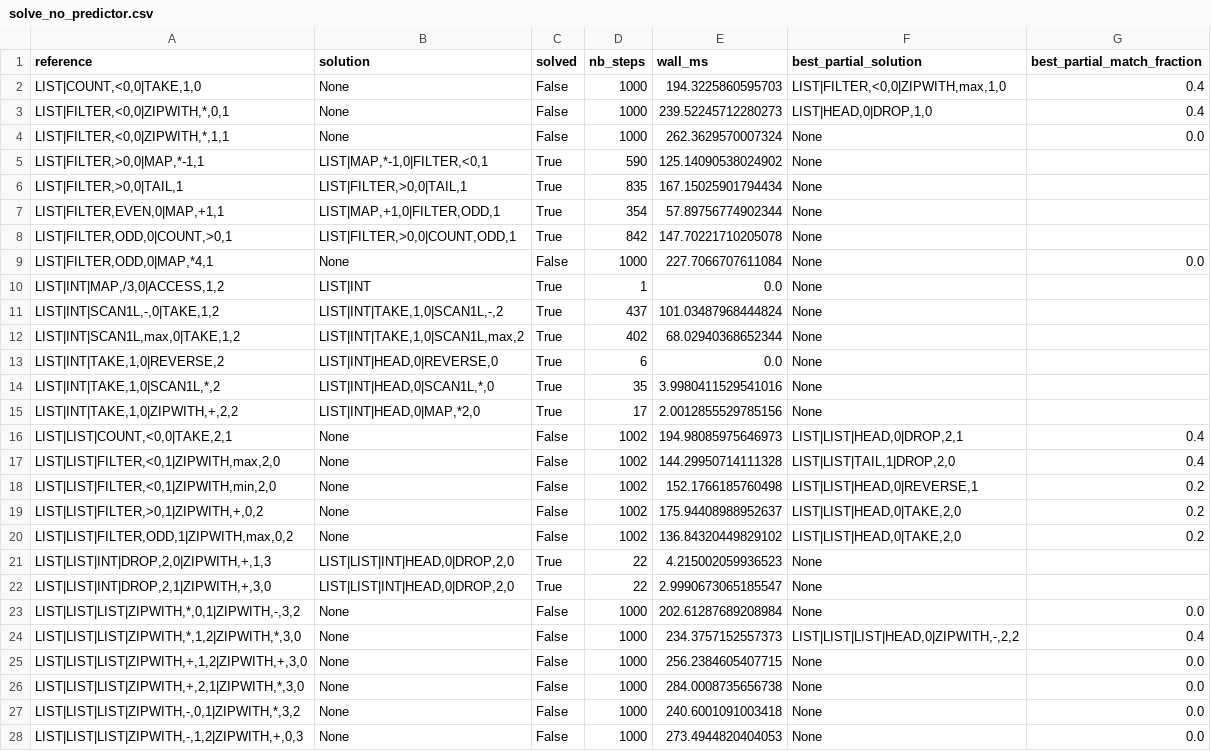
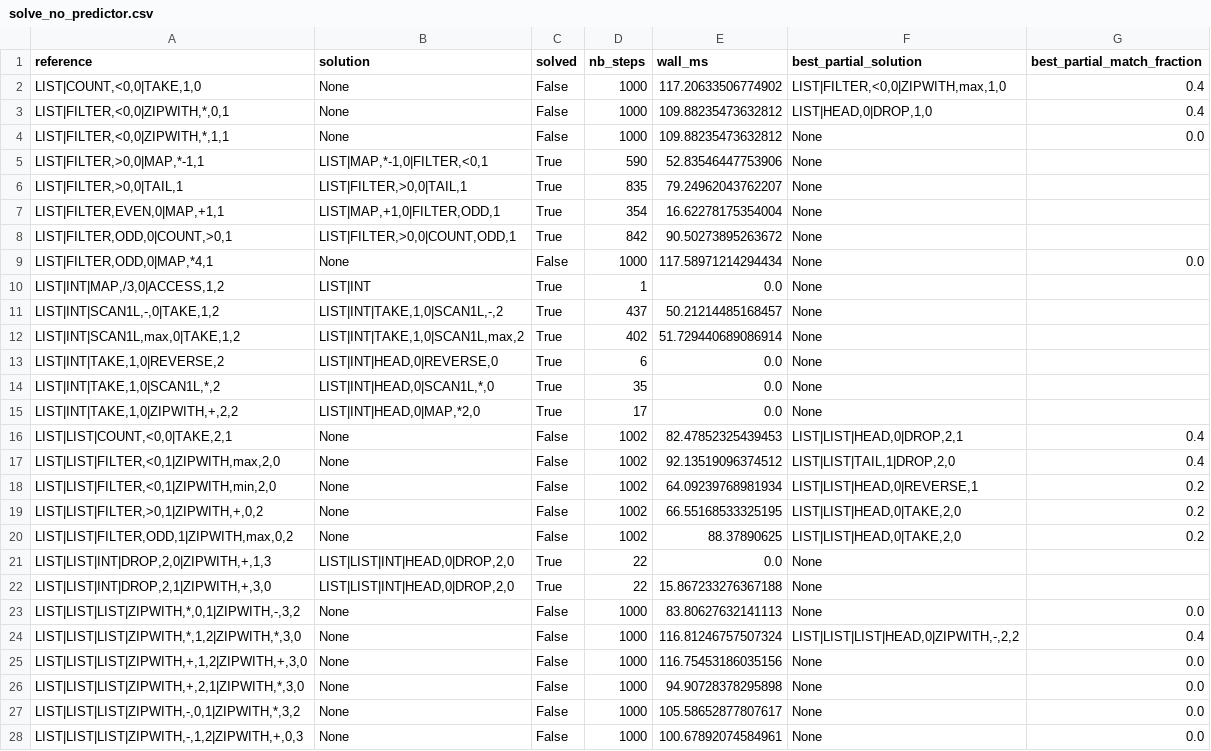
Before and after one commit to YOMILEONEL/deepcoder, a CSV file: deepcoder_pipeline/output/runs/T2_gas1000_epochs10_seed42/solve_no_predictor.csv, drawn as a sheet; only a part is shown; the diff covers the shown part only.

```diff
--- a/deepcoder_pipeline/output/runs/T2_gas1000_epochs10_seed42/solve_no_predictor.csv
+++ b/deepcoder_pipeline/output/runs/T2_gas1000_epochs10_seed42/solve_no_predictor.csv
@@ -1,28 +1,28 @@
 reference,solution,solved,nb_steps,wall_ms,best_partial_solution,best_partial_match_fraction
-"LIST|COUNT,<0,0|TAKE,1,0",None,False,1000,194.3225860595703,"LIST|FILTER,<0,0|ZIPWITH,max,1,0",0.4
-"LIST|FILTER,<0,0|ZIPWITH,*,0,1",None,False,1000,239.52245712280273,"LIST|HEAD,0|DROP,1,0",0.4
-"LIST|FILTER,<0,0|ZIPWITH,*,1,1",None,False,1000,262.3629570007324,None,0.0
-"LIST|FILTER,>0,0|MAP,*-1,1","LIST|MAP,*-1,0|FILTER,<0,1",True,590,125.14090538024902,None,
-"LIST|FILTER,>0,0|TAIL,1","LIST|FILTER,>0,0|TAIL,1",True,835,167.15025901794434,None,
-"LIST|FILTER,EVEN,0|MAP,+1,1","LIST|MAP,+1,0|FILTER,ODD,1",True,354,57.89756774902344,None,
-"LIST|FILTER,ODD,0|COUNT,>0,1","LIST|FILTER,>0,0|COUNT,ODD,1",True,842,147.70221710205078,None,
-"LIST|FILTER,ODD,0|MAP,*4,1",None,False,1000,227.7066707611084,None,0.0
+"LIST|COUNT,<0,0|TAKE,1,0",None,False,1000,117.20633506774902,"LIST|FILTER,<0,0|ZIPWITH,max,1,0",0.4
+"LIST|FILTER,<0,0|ZIPWITH,*,0,1",None,False,1000,109.88235473632812,"LIST|HEAD,0|DROP,1,0",0.4
+"LIST|FILTER,<0,0|ZIPWITH,*,1,1",None,False,1000,109.88235473632812,None,0.0
+"LIST|FILTER,>0,0|MAP,*-1,1","LIST|MAP,*-1,0|FILTER,<0,1",True,590,52.83546447753906,None,
+"LIST|FILTER,>0,0|TAIL,1","LIST|FILTER,>0,0|TAIL,1",True,835,79.24962043762207,None,
+"LIST|FILTER,EVEN,0|MAP,+1,1","LIST|MAP,+1,0|FILTER,ODD,1",True,354,16.62278175354004,None,
+"LIST|FILTER,ODD,0|COUNT,>0,1","LIST|FILTER,>0,0|COUNT,ODD,1",True,842,90.50273895263672,None,
+"LIST|FILTER,ODD,0|MAP,*4,1",None,False,1000,117.58971214294434,None,0.0
 "LIST|INT|MAP,/3,0|ACCESS,1,2",LIST|INT,True,1,0.0,None,
-"LIST|INT|SCAN1L,-,0|TAKE,1,2","LIST|INT|TAKE,1,0|SCAN1L,-,2",True,437,101.03487968444824,None,
-"LIST|INT|SCAN1L,max,0|TAKE,1,2","LIST|INT|TAKE,1,0|SCAN1L,max,2",True,402,68.02940368652344,None,
+"LIST|INT|SCAN1L,-,0|TAKE,1,2","LIST|INT|TAKE,1,0|SCAN1L,-,2",True,437,50.21214485168457,None,
+"LIST|INT|SCAN1L,max,0|TAKE,1,2","LIST|INT|TAKE,1,0|SCAN1L,max,2",True,402,51.729440689086914,None,
 "LIST|INT|TAKE,1,0|REVERSE,2","LIST|INT|HEAD,0|REVERSE,0",True,6,0.0,None,
-"LIST|INT|TAKE,1,0|SCAN1L,*,2","LIST|INT|HEAD,0|SCAN1L,*,0",True,35,3.9980411529541016,None,
-"LIST|INT|TAKE,1,0|ZIPWITH,+,2,2","LIST|INT|HEAD,0|MAP,*2,0",True,17,2.0012855529785156,None,
-"LIST|LIST|COUNT,<0,0|TAKE,2,1",None,False,1002,194.98085975646973,"LIST|LIST|HEAD,0|DROP,2,1",0.4
-"LIST|LIST|FILTER,<0,1|ZIPWITH,max,2,0",None,False,1002,144.29950714111328,"LIST|LIST|TAIL,1|DROP,2,0",0.4
-"LIST|LIST|FILTER,<0,1|ZIPWITH,min,2,0",None,False,1002,152.1766185760498,"LIST|LIST|HEAD,0|REVERSE,1",0.2
-"LIST|LIST|FILTER,>0,1|ZIPWITH,+,0,2",None,False,1002,175.94408988952637,"LIST|LIST|HEAD,0|TAKE,2,0",0.2
-"LIST|LIST|FILTER,ODD,1|ZIPWITH,max,0,2",None,False,1002,136.84320449829102,"LIST|LIST|HEAD,0|TAKE,2,0",0.2
-"LIST|LIST|INT|DROP,2,0|ZIPWITH,+,1,3","LIST|LIST|INT|HEAD,0|DROP,2,0",True,22,4.215002059936523,None,
-"LIST|LIST|INT|DROP,2,1|ZIPWITH,+,3,0","LIST|LIST|INT|HEAD,0|DROP,2,0",True,22,2.9990673065185547,None,
-"LIST|LIST|LIST|ZIPWITH,*,0,1|ZIPWITH,-,3,2",None,False,1000,202.61287689208984,None,0.0
-"LIST|LIST|LIST|ZIPWITH,*,1,2|ZIPWITH,*,3,0",None,False,1000,234.3757152557373,"LIST|LIST|LIST|HEAD,0|ZIPWITH,-,2,2",0.4
-"LIST|LIST|LIST|ZIPWITH,+,1,2|ZIPWITH,+,3,0",None,False,1000,256.2384605407715,None,0.0
-"LIST|LIST|LIST|ZIPWITH,+,2,1|ZIPWITH,*,3,0",None,False,1000,284.0008735656738,None,0.0
-"LIST|LIST|LIST|ZIPWITH,-,0,1|ZIPWITH,*,3,2",None,False,1000,240.6001091003418,None,0.0
-"LIST|LIST|LIST|ZIPWITH,-,1,2|ZIPWITH,+,0,3",None,False,1000,273.4944820404053,None,0.0
+"LIST|INT|TAKE,1,0|SCAN1L,*,2","LIST|INT|HEAD,0|SCAN1L,*,0",True,35,0.0,None,
+"LIST|INT|TAKE,1,0|ZIPWITH,+,2,2","LIST|INT|HEAD,0|MAP,*2,0",True,17,0.0,None,
+"LIST|LIST|COUNT,<0,0|TAKE,2,1",None,False,1002,82.47852325439453,"LIST|LIST|HEAD,0|DROP,2,1",0.4
+"LIST|LIST|FILTER,<0,1|ZIPWITH,max,2,0",None,False,1002,92.13519096374512,"LIST|LIST|TAIL,1|DROP,2,0",0.4
+"LIST|LIST|FILTER,<0,1|ZIPWITH,min,2,0",None,False,1002,64.09239768981934,"LIST|LIST|HEAD,0|REVERSE,1",0.2
+"LIST|LIST|FILTER,>0,1|ZIPWITH,+,0,2",None,False,1002,66.55168533325195,"LIST|LIST|HEAD,0|TAKE,2,0",0.2
+"LIST|LIST|FILTER,ODD,1|ZIPWITH,max,0,2",None,False,1002,88.37890625,"LIST|LIST|HEAD,0|TAKE,2,0",0.2
+"LIST|LIST|INT|DROP,2,0|ZIPWITH,+,1,3","LIST|LIST|INT|HEAD,0|DROP,2,0",True,22,0.0,None,
+"LIST|LIST|INT|DROP,2,1|ZIPWITH,+,3,0","LIST|LIST|INT|HEAD,0|DROP,2,0",True,22,15.867233276367188,None,
+"LIST|LIST|LIST|ZIPWITH,*,0,1|ZIPWITH,-,3,2",None,False,1000,83.80627632141113,None,0.0
+"LIST|LIST|LIST|ZIPWITH,*,1,2|ZIPWITH,*,3,0",None,False,1000,116.81246757507324,"LIST|LIST|LIST|HEAD,0|ZIPWITH,-,2,2",0.4
+"LIST|LIST|LIST|ZIPWITH,+,1,2|ZIPWITH,+,3,0",None,False,1000,116.75453186035156,None,0.0
+"LIST|LIST|LIST|ZIPWITH,+,2,1|ZIPWITH,*,3,0",None,False,1000,94.90728378295898,None,0.0
+"LIST|LIST|LIST|ZIPWITH,-,0,1|ZIPWITH,*,3,2",None,False,1000,105.58652877807617,None,0.0
+"LIST|LIST|LIST|ZIPWITH,-,1,2|ZIPWITH,+,0,3",None,False,1000,100.67892074584961,None,0.0
```
Also changed, not shown: 72 edited cells elsewhere in this file, deepcoder_pipeline/output/runs/T2_gas1000_epochs10_seed42/metrics_no_predictor.csv, deepcoder_pipeline/output/runs/T2_gas1000_epochs10_seed42/metrics_with_predictor.csv, 8 other files.
